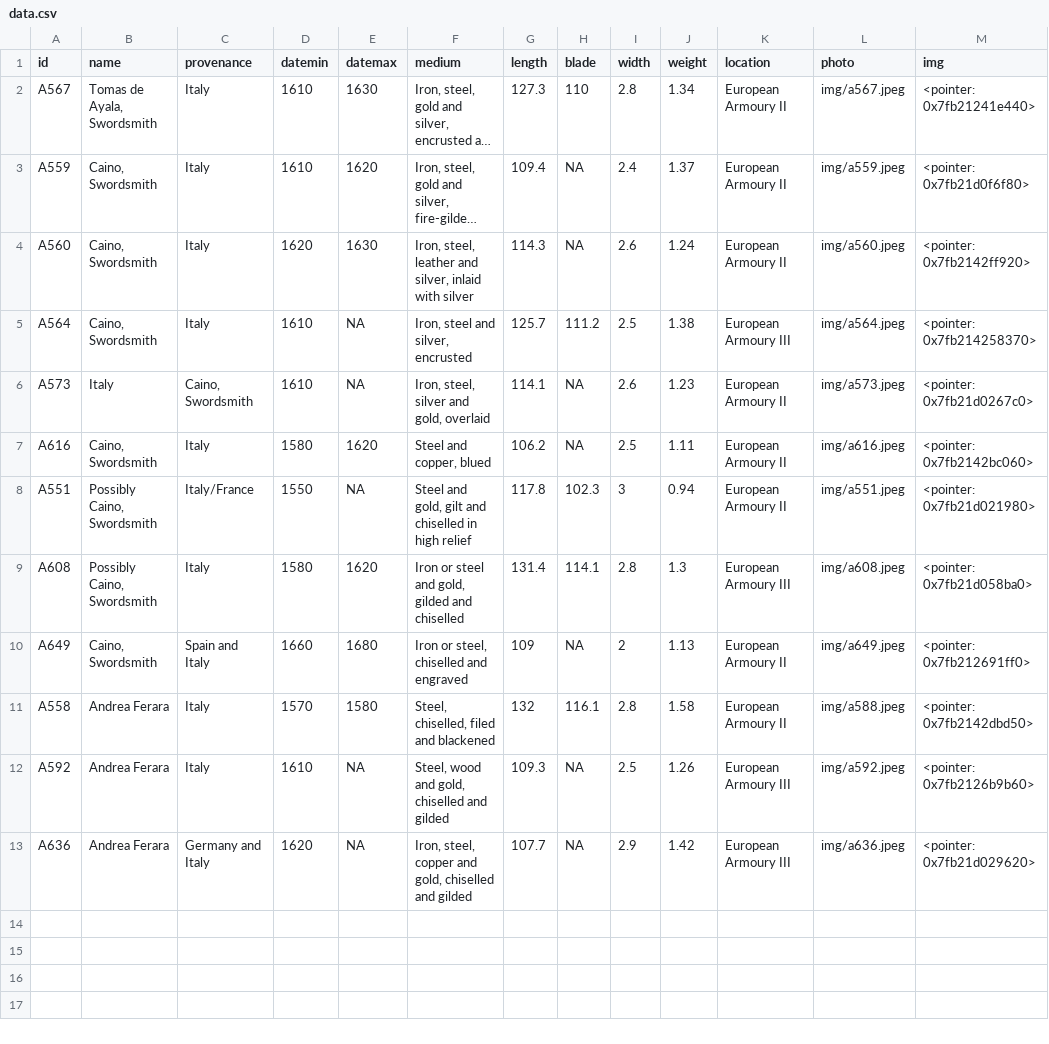
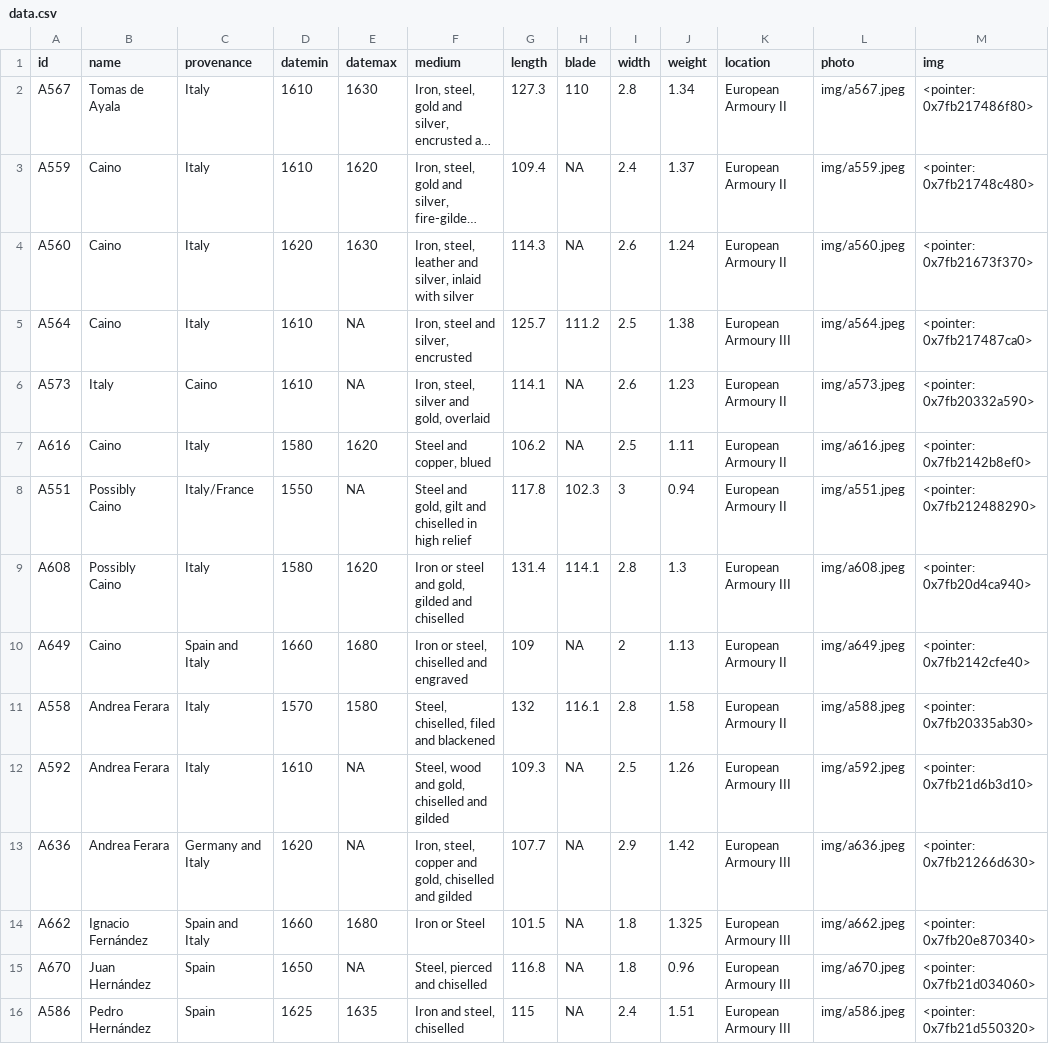
Before and after one commit to Lornebradia/mypins, a CSV file: wallace/data.csv, drawn as a sheet; long unchanged cells end in …; the diff names each change by its address in the sheet, - before the commit and + after, or states it on an @@ line.

Commit message:
update wallace

```diff
--- a/wallace/data.csv
+++ b/wallace/data.csv
-B2 (name): Tomas de Ayala, Swordsmith
+B2 (name): Tomas de Ayala
-M2 (img): <pointer: 0x7fb21241e440>
+M2 (img): <pointer: 0x7fb217486f80>
-B3:B5 (name): Caino, Swordsmith
+B3:B5 (name): Caino
-M3 (img): <pointer: 0x7fb21d0f6f80>
+M3 (img): <pointer: 0x7fb21748c480>
-M4 (img): <pointer: 0x7fb2142ff920>
+M4 (img): <pointer: 0x7fb21673f370>
-M5 (img): <pointer: 0x7fb214258370>
+M5 (img): <pointer: 0x7fb217487ca0>
-C6 (provenance): Caino, Swordsmith
+C6 (provenance): Caino
-M6 (img): <pointer: 0x7fb21d0267c0>
+M6 (img): <pointer: 0x7fb20332a590>
-B7 (name): Caino, Swordsmith
+B7 (name): Caino
-M7 (img): <pointer: 0x7fb2142bc060>
+M7 (img): <pointer: 0x7fb2142b8ef0>
-B8:B9 (name): Possibly Caino, Swordsmith
+B8:B9 (name): Possibly Caino
-M8 (img): <pointer: 0x7fb21d021980>
+M8 (img): <pointer: 0x7fb212488290>
-M9 (img): <pointer: 0x7fb21d058ba0>
+M9 (img): <pointer: 0x7fb20d4ca940>
-B10 (name): Caino, Swordsmith
+B10 (name): Caino
-M10 (img): <pointer: 0x7fb212691ff0>
+M10 (img): <pointer: 0x7fb2142cfe40>
-M11 (img): <pointer: 0x7fb2142dbd50>
+M11 (img): <pointer: 0x7fb20335ab30>
-M12 (img): <pointer: 0x7fb2126b9b60>
+M12 (img): <pointer: 0x7fb21d6b3d10>
-M13 (img): <pointer: 0x7fb21d029620>
+M13 (img): <pointer: 0x7fb21266d630>
+row 14: A662 | Ignacio Fernández | Spain and Italy | 1660 | 1680 | Iron or Steel | 101.5 | NA | 1.8 | 1.325 | European Armoury III | img/a662.jpeg | <pointer: 0x7fb20e870340>
+row 15: A670 | Juan Hernández | Spain | 1650 | NA | Steel, pierced and chiselled | 116.8 | NA | 1.8 | 0.96 | European Armoury III | img/a670.jpeg | <pointer: 0x7fb21d034060>
+row 16: A586 | Pedro Hernández | Spain | 1625 | 1635 | Iron and steel, chiselled | 115 | NA | 2.4 | 1.51 | European Armoury III | img/a586.jpeg | <pointer: 0x7fb21d550320>
```
Also changed, not shown: 3 other files.
